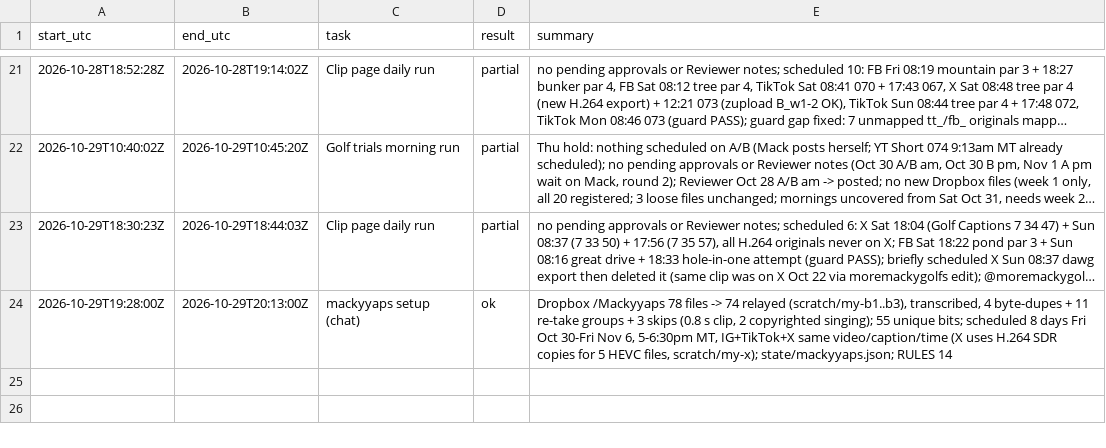
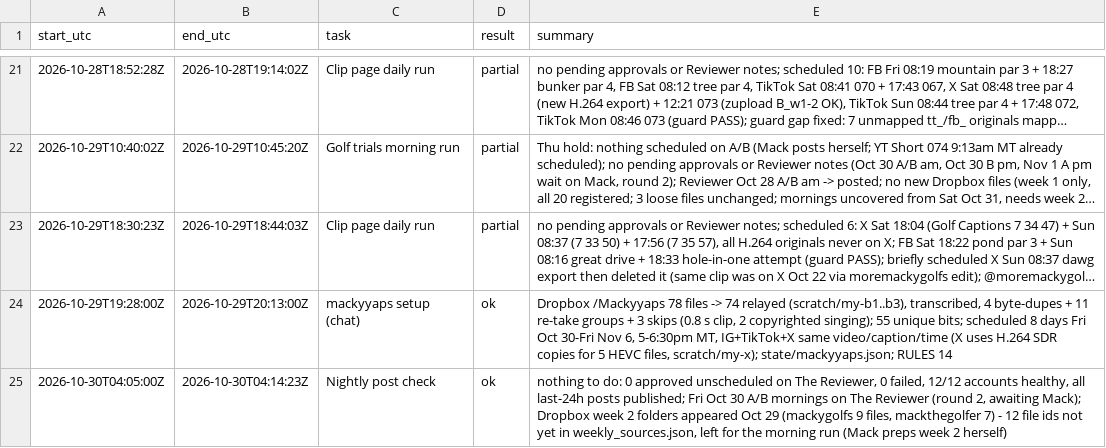
Before and after one commit to mack-fitz/clips, a TSV file: state/runlog.tsv, drawn as a sheet; only a part is shown, gaps mark what is left out; long unchanged cells end in ….

```diff
--- a/state/runlog.tsv
+++ b/state/runlog.tsv
@@ -24 +24,2 @@ start_utc	end_utc	task	result	summary
 2026-10-29T19:28:00Z	2026-10-29T20:13:00Z	mackyyaps setup (chat)	ok	Dropbox /Mackyyaps 78 files -> 74 relayed (scratch/my-b1..b3), transcribed, 4 byte-dupes + 11 re-take groups + 3 skips (0.8 s clip, 2 copyrighted singing); 55 unique bits; scheduled 8 days Fri Oct 30-Fri Nov 6, 5-6:30pm MT, IG+TikTok+X same video/caption/time (X uses H.264 SDR copies for 5 HEVC files, scratch/my-x); state/mackyyaps.json; RULES 14
+2026-10-30T04:05:00Z	2026-10-30T04:14:23Z	Nightly post check	ok	nothing to do: 0 approved unscheduled on The Reviewer, 0 failed, 12/12 accounts healthy, all last-24h posts published; Fri Oct 30 A/B mornings on The Reviewer (round 2, awaiting Mack); Dropbox week 2 folders appeared Oct 29 (mackygolfs 9 files, mackthegolfer 7) - 12 file ids not yet in weekly_sources.json, left for the morning run (Mack preps week 2 herself)
```
